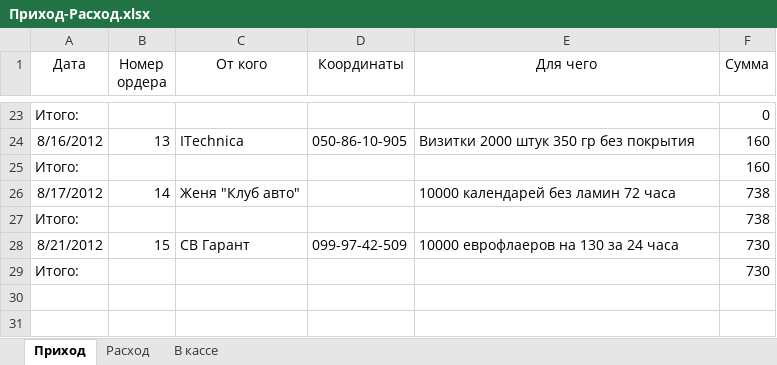
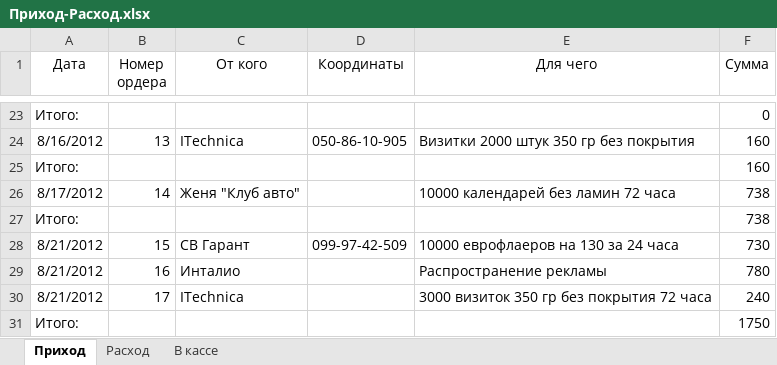
Before and after one commit to Balog/GraphWork, an Excel workbook: Касса/Приход-Расход.xlsx, sheet Приход, drawn as a sheet; only a part is shown, gaps mark what is left out; values as stored, in another font and other column widths than the file's, no borders; addresses are those after the commit; the diff names each change by its address in the sheet, - before the commit and + after, or states it on an @@ line.

```diff
--- a/Касса/Приход-Расход.xlsx (sheet Приход)
+++ b/Касса/Приход-Расход.xlsx (sheet Приход)
+row 29: 8/21/2012 | 16 | Инталио |  | Распространение рекламы | 780
+row 30: 8/21/2012 | 17 | ITechnica |  | 3000 визиток 350 гр без покрытия 72 часа | 240
-F31 (Сумма): 730
+F31 (Сумма): 1750
```
Also changed, not shown: sheet Расход, sheet В кассе, 4 other files.
